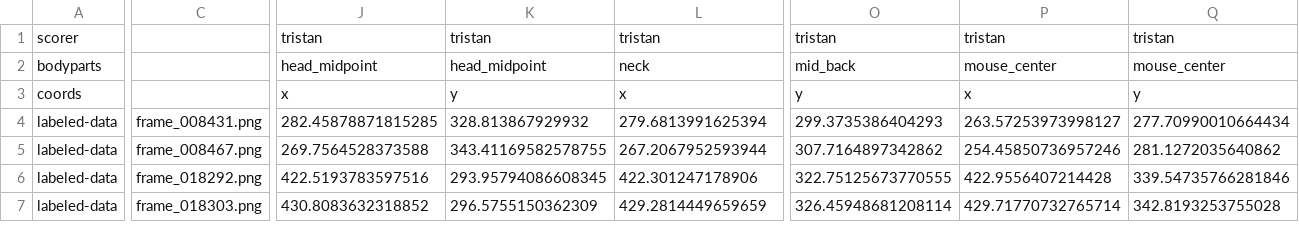
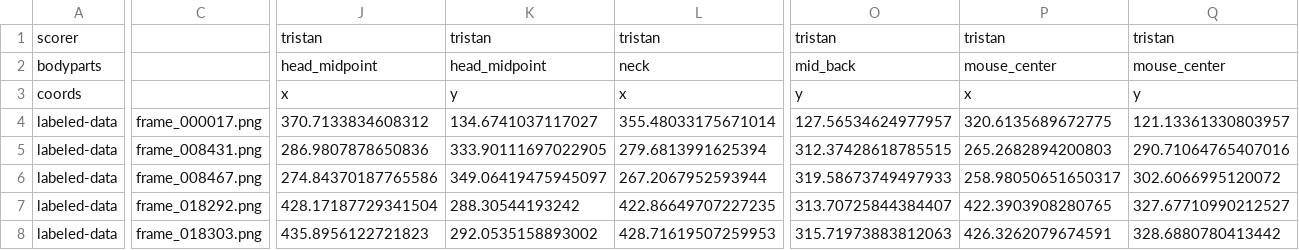
Before and after one commit to chaplinta/hm2p, a CSV file: sourcedata/trackers/dlc/hm2p-retrain-tristan-2026-03-20/labeled-data/20210920_11_09_41_1114356_maze-rose_overhead.camera-cropped/CollectedData_tristan.csv, drawn as a sheet; only a part is shown, gaps mark what is left out; addresses are those after the commit; rows hold the shown columns only; the diff covers the shown part only; the diff names each change by its address in the sheet, - before the commit and + after, or states it on an @@ line.

Commit message:
Update DLC labels from interactive labelling session

```diff
--- a/sourcedata/trackers/dlc/hm2p-retrain-tristan-2026-03-20/labeled-data/20210920_11_09_41_1114356_maze-rose_overhead.camera-cropped/CollectedData_tristan.csv
+++ b/sourcedata/trackers/dlc/hm2p-retrain-tristan-2026-03-20/labeled-data/20210920_11_09_41_1114356_maze-rose_overhead.camera-cropped/CollectedData_tristan.csv
+row 4: labeled-data | frame_000017.png | 370.7133834608312 | 134.6741037117027 | 355.48033175671014 | 127.56534624977957 | 320.6135689672775 | 121.13361330803957
-J5: 282.45878871815285
+J5: 286.9807878650836
-K5: 328.813867929932
+K5: 333.90111697022905
-O5: 299.3735386404293
+O5: 312.37428618785515
-P5: 263.57253973998127
+P5: 265.2682894200803
-Q5: 277.70990010664434
+Q5: 290.71064765407016
-J6: 269.7564528373588
+J6: 274.84370187765586
-K6: 343.41169582578755
+K6: 349.06419475945097
-O6: 307.7164897342862
+O6: 319.58673749497933
-P6: 254.45850736957246
+P6: 258.98050651650317
-Q6: 281.1272035640862
+Q6: 302.6066995120072
-J7: 422.5193783597516
+J7: 428.17187729341504
-K7: 293.95794086608345
+K7: 288.30544193242
-L7: 422.301247178906
+L7: 422.86649707227235
-O7: 322.75125673770555
+O7: 313.70725844384407
-P7: 422.9556407214428
+P7: 422.3903908280765
-Q7: 339.54735766281846
+Q7: 327.67710990212527
-J8: 430.8083632318852
+J8: 435.8956122721823
-K8: 296.5755150362309
+K8: 292.0535158893002
-L8: 429.2814449659659
+L8: 428.71619507259953
-O8: 326.45948681208114
+O8: 315.71973883812063
-P8: 429.71770732765714
+P8: 426.3262079674591
-Q8: 342.8193253755028
+Q8: 328.6880780413442
```
Also changed, not shown: 1 added row and 21 edited cells elsewhere in this file, 1 other file.
